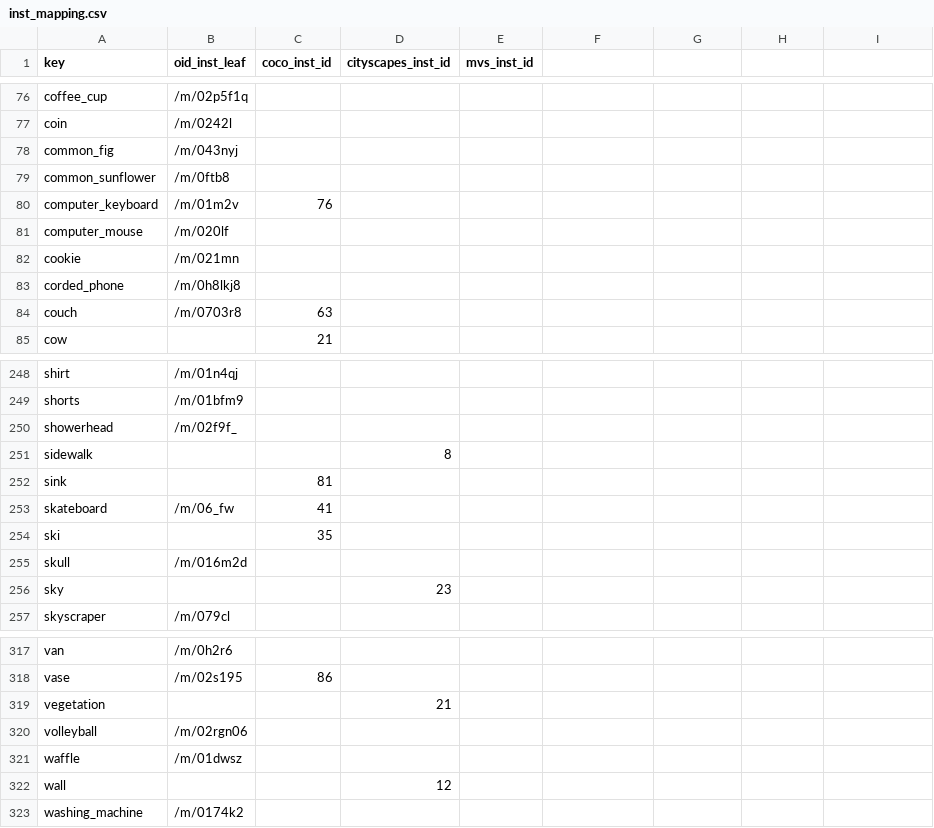
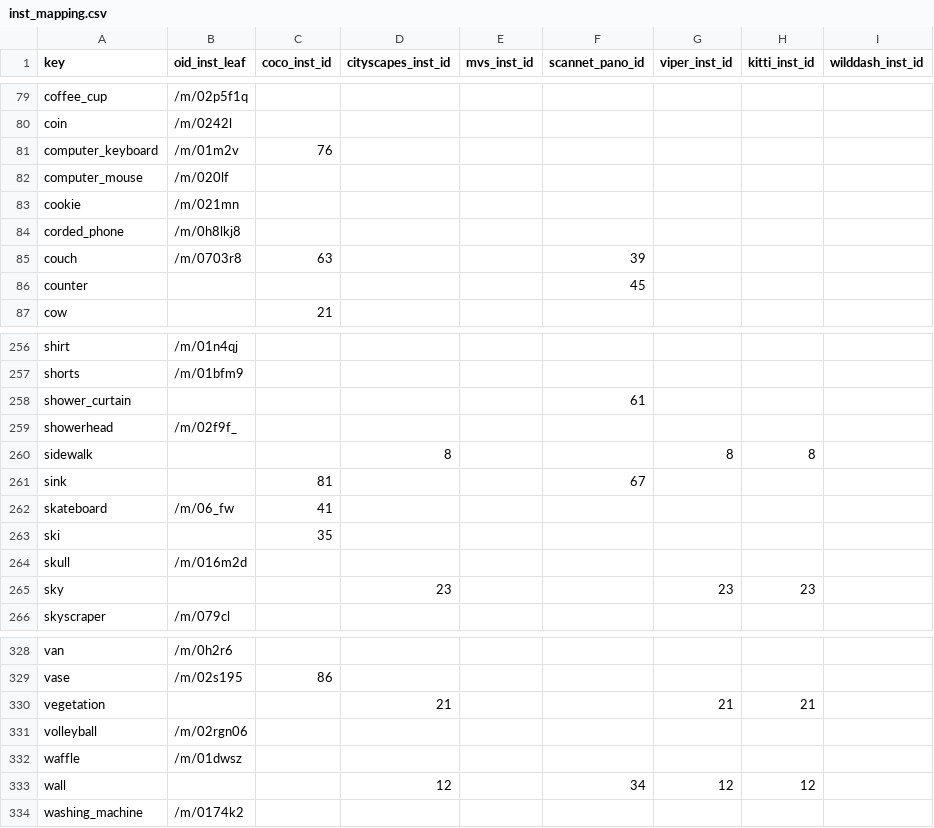
Before and after one commit to ozendelait/rvc_devkit, a CSV file: common/best_effort_mappings/inst_mapping.csv, drawn as a sheet; only a part is shown, gaps mark what is left out; the diff covers the shown part only.

```diff
--- a/common/best_effort_mappings/inst_mapping.csv
+++ b/common/best_effort_mappings/inst_mapping.csv
@@ -1 +1 @@
-key,oid_inst_leaf,coco_inst_id,cityscapes_inst_id,mvs_inst_id
+key,oid_inst_leaf,coco_inst_id,cityscapes_inst_id,mvs_inst_id,scannet_pano_id,viper_inst_id,kitti_inst_id,wilddash_inst_id
@@ -78,2 +80,0 @@ coin,/m/0242l,,,
-common_fig,/m/043nyj,,,
-common_sunflower,/m/0ftb8,,,
@@ -84 +85,2 @@ corded_phone,/m/0h8lkj8,,,
-couch,/m/0703r8,63,,
+couch,/m/0703r8,63,,,39,,,
+counter,,,,,45,,,
@@ -249,0 +258 @@ shorts,/m/01bfm9,,,
+shower_curtain,,,,,61,,,
@@ -251,2 +260,2 @@ showerhead,/m/02f9f_,,,
-sidewalk,,,8,
-sink,,81,,
+sidewalk,,,8,,,8,8,
+sink,,81,,,67,,,
@@ -256 +265 @@ skull,/m/016m2d,,,
-sky,,,23,
+sky,,,23,,,23,23,
@@ -319 +330 @@ vase,/m/02s195,86,,
-vegetation,,,21,
+vegetation,,,21,,,21,21,
@@ -322 +333 @@ waffle,/m/01dwsz,,,
-wall,,,12,
+wall,,,12,,34,12,12,
```
Also changed, not shown: 12 added rows and 36 edited cells elsewhere in this file, 3 other files.
